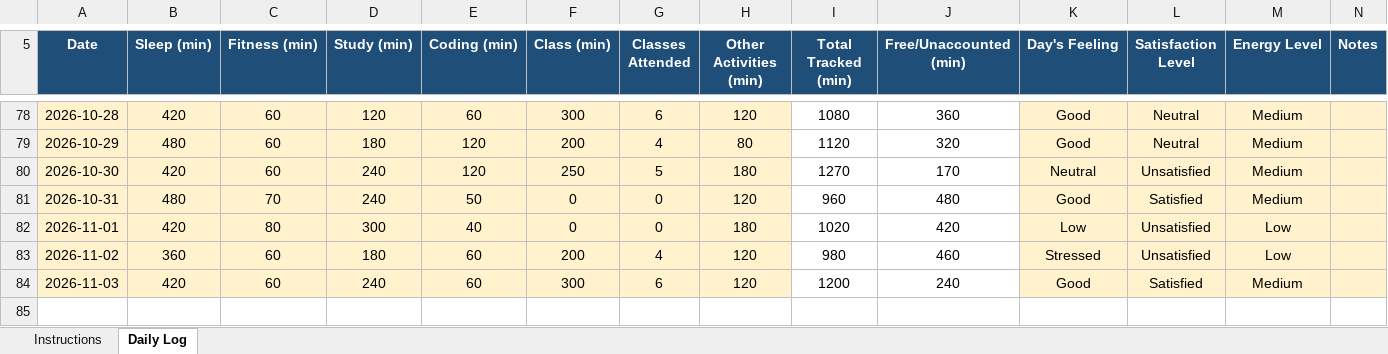
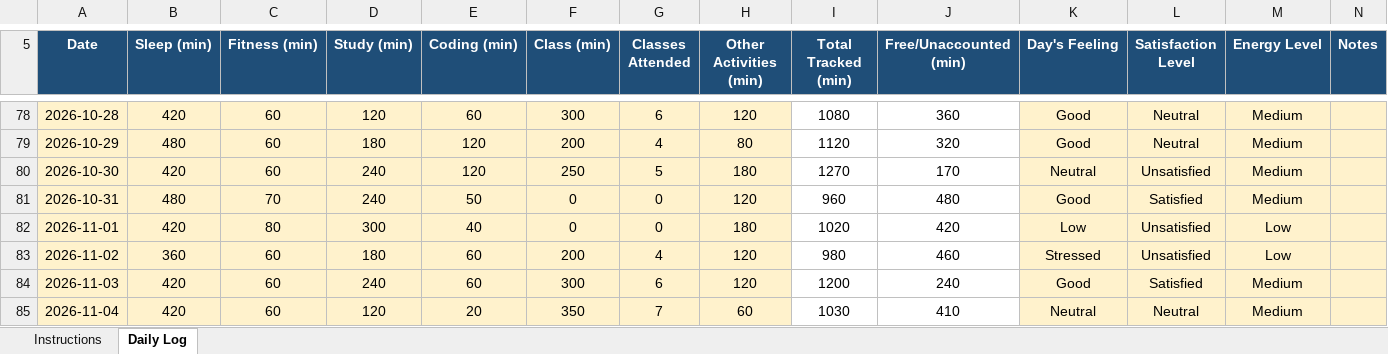
Before and after one commit to priyanka0124/CAP-776, an Excel workbook: 12603160.xlsx, sheet Daily Log, drawn as a sheet; only a part is shown, gaps mark what is left out; values as stored, in another font and other column widths than the file's, no borders; conditional formats not drawn; the diff names each change by its address in the sheet, - before the commit and + after, or states it on an @@ line.

Commit message:
update daily

```diff
--- a/12603160.xlsx (sheet Daily Log)
+++ b/12603160.xlsx (sheet Daily Log)
+row 85: 2026-11-04 | 420 | 60 | 120 | 20 | 350 | 7 | 60 | 1030 | 410 | Neutral | Neutral | Medium
```
